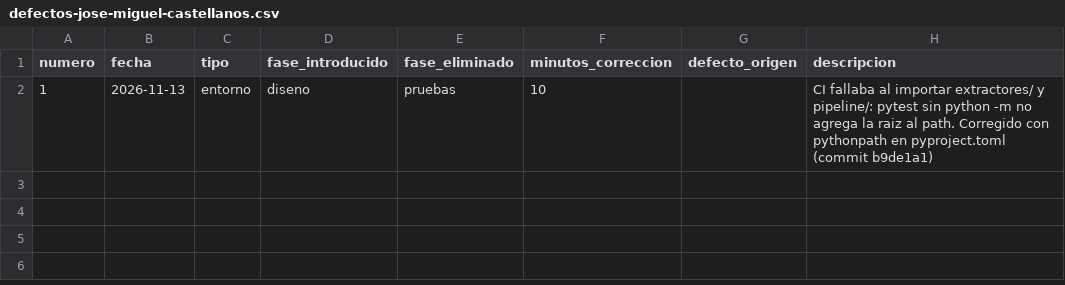
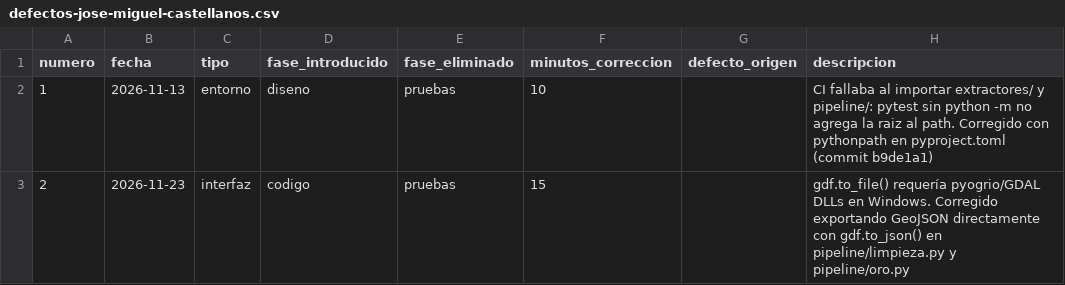
Before and after one commit to Miguel-iso21/Trusted_Data_Lab, a CSV file: calidad/defectos-jose-miguel-castellanos.csv, drawn as a sheet; the diff names each change by its address in the sheet, - before the commit and + after, or states it on an @@ line.

```diff
--- a/calidad/defectos-jose-miguel-castellanos.csv
+++ b/calidad/defectos-jose-miguel-castellanos.csv
+row 3: 2 | 2026-11-23 | interfaz | codigo | pruebas | 15 |  | gdf.to_file() requería pyogrio/GDAL DLLs en Windows. Corregido exportando GeoJSON directamente con gdf.to_json() en pipeline/limpieza.py y pipeline/oro.py
```
Also changed, not shown: calidad/fiabilidad.csv, calidad/tiempo-jose-miguel-castellanos.csv, 33 other files.
